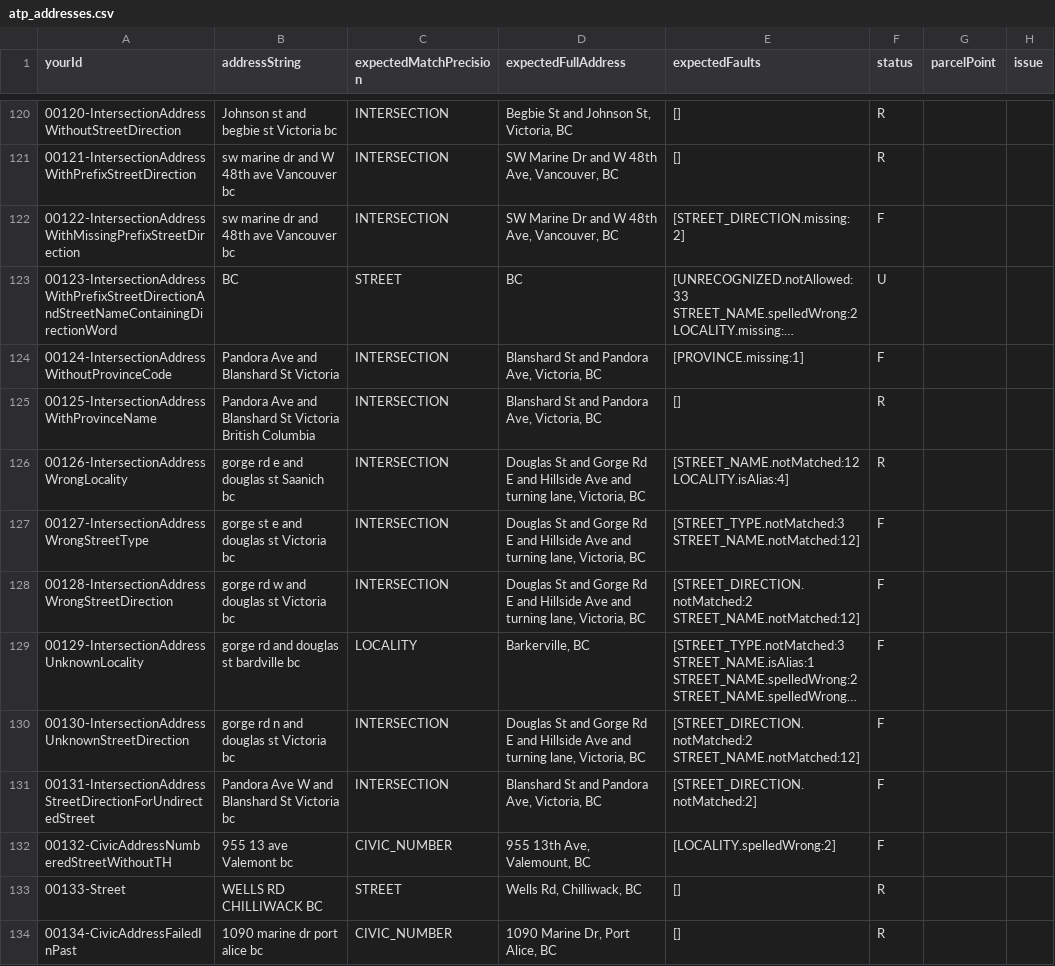
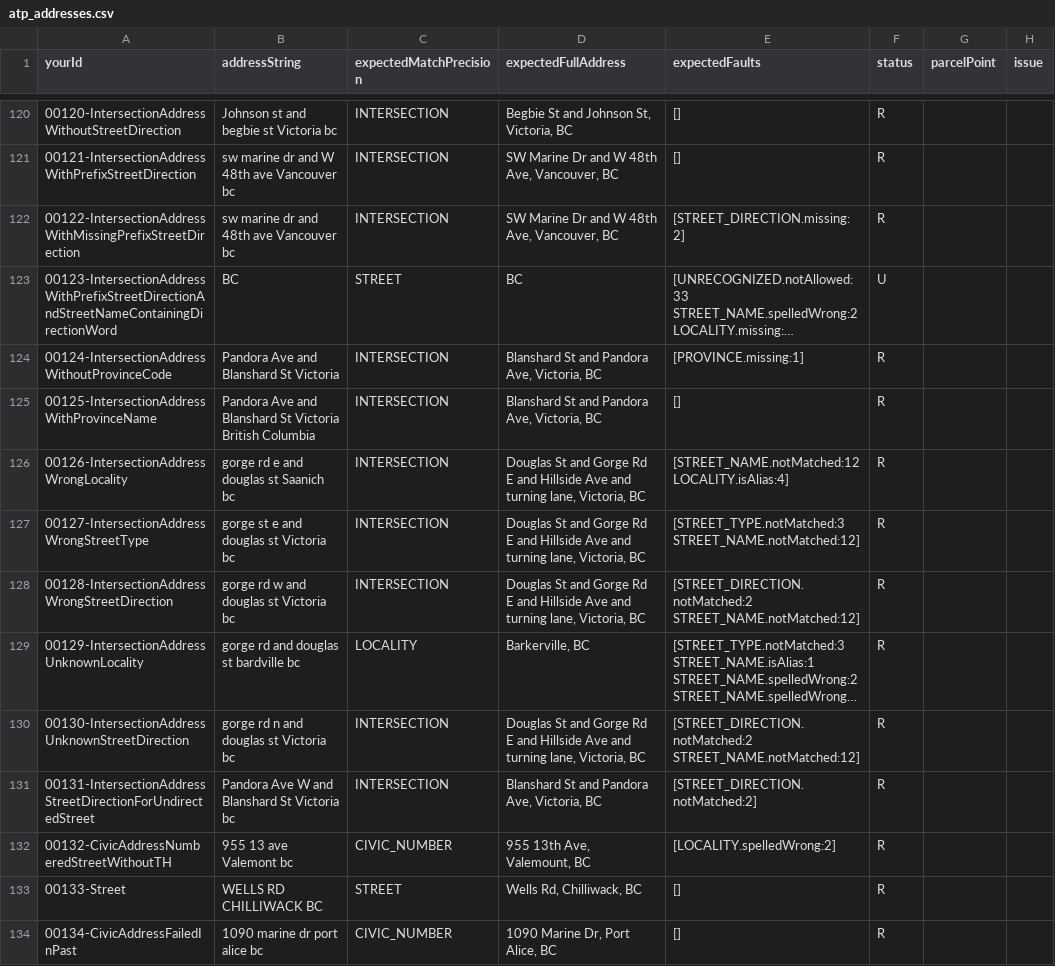
Before and after one commit to bcgov/ols-geocoder, a CSV file: atp_addresses.csv, drawn as a sheet; only a part is shown, gaps mark what is left out; long unchanged cells end in …; the diff covers the shown part only; the diff names each change by its address in the sheet, - before the commit and + after, or states it on an @@ line.

Commit message:
Update atp_addresses.csv

```diff
--- a/atp_addresses.csv
+++ b/atp_addresses.csv
-F122 (status): F
+F122 (status): R
-F124 (status): F
+F124 (status): R
-F127:F132 (status): F
+F127:F132 (status): R
```
Also changed, not shown: 5 edited cells elsewhere in this file.
